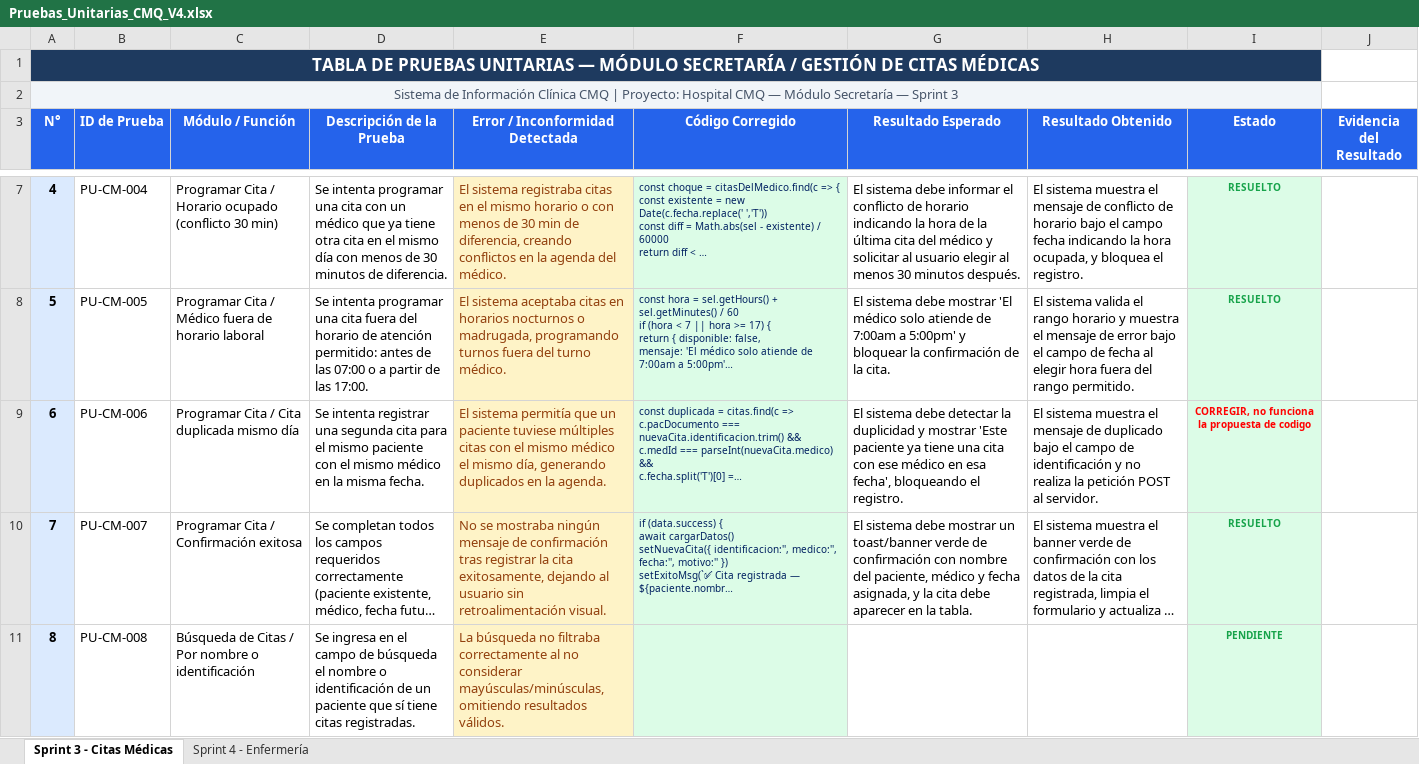
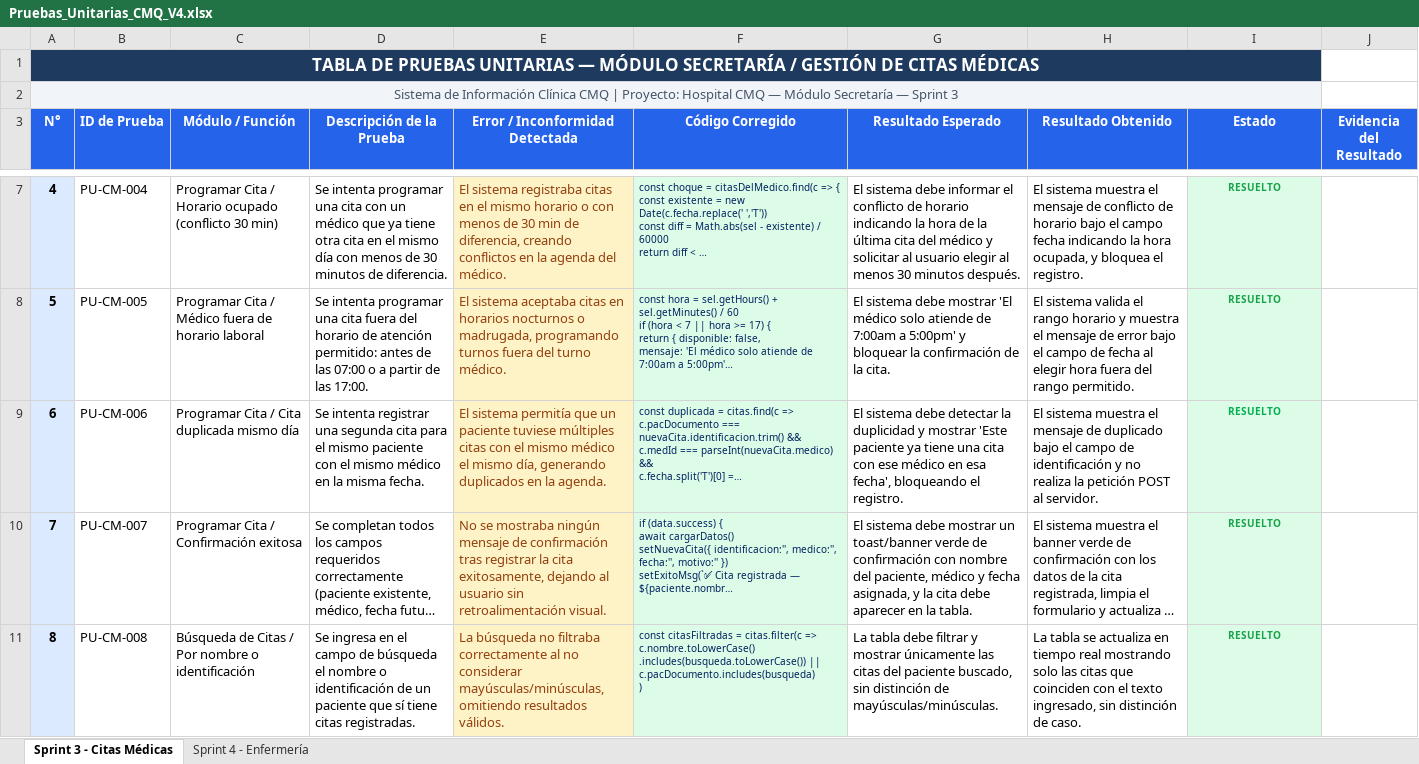
Before and after one commit to Meneses007-dot/cmq-medical-data-integration, an Excel workbook: docs/Pruebas_Unitarias_CMQ_V4.xlsx, sheet Sprint 3 - Citas Médicas, drawn as a sheet; only a part is shown, gaps mark what is left out; long unchanged cells end in …; values as stored, in another font and other column widths than the file's, no borders; charts and pictures not drawn; ↵ is a line break in a cell; the diff covers the shown part only; the diff names each change by its address in the sheet, - before the commit and + after, or states it on an @@ line.

Commit message:
Actualiza el archivo de pruebas excel con los resultados del 3er sprint

```diff
--- a/docs/Pruebas_Unitarias_CMQ_V4.xlsx (sheet Sprint 3 - Citas Médicas)
+++ b/docs/Pruebas_Unitarias_CMQ_V4.xlsx (sheet Sprint 3 - Citas Médicas)
-I9 (Estado): CORREGIR, no funciona la propuesta de codigo
+I9 (Estado): RESUELTO
-I9 text colour: #FF0000
+I9 text colour: #00B050
-F11 (Código Corregido): (empty)
+F11 (Código Corregido): const citasFiltradas = citas.filter(c => ↵ c.nombre.toLowerCase() ↵ .includes(busqueda.toLowerCase()) || ↵ c.pacDocumento.includes(busqueda) ↵ )
-G11 (Resultado Esperado): (empty)
+G11 (Resultado Esperado): La tabla debe filtrar y mostrar únicamente las citas del paciente buscado, sin distinción de mayúsculas/minúsculas.
-H11 (Resultado Obtenido): (empty)
+H11 (Resultado Obtenido): La tabla se actualiza en tiempo real mostrando solo las citas que coinciden con el texto ingresado, sin distinción de caso.
-I11 (Estado): PENDIENTE
+I11 (Estado): RESUELTO
```
Also changed, not shown: 25 edited cells elsewhere in this sheet, sheet Sprint 4 - Enfermería, charts or pictures.
